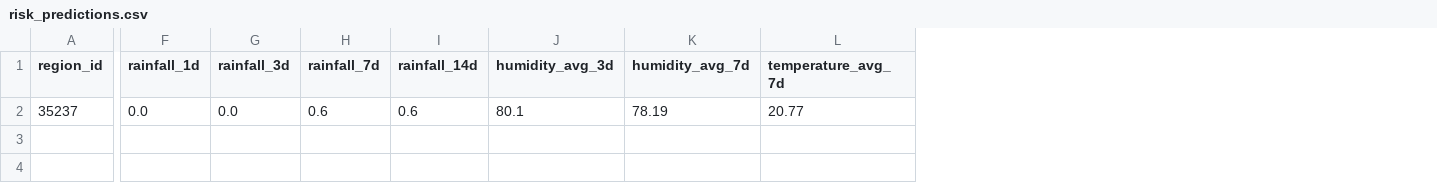
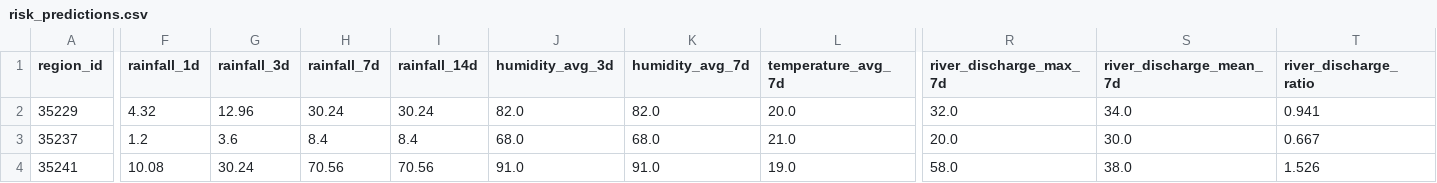
Before and after one commit to AliHamadeh72/flood-risk-ai-dashboard, a CSV file: data/predictions/risk_predictions.csv, drawn as a sheet; only a part is shown, gaps mark what is left out; addresses are those after the commit; rows hold the shown columns only; the diff covers the shown part only; the diff names each change by its address in the sheet, - before the commit and + after, or states it on an @@ line.

Commit message:
Add Open-Meteo Flood API validation
Add a cadaster Flood API fetcher for Open-Meteo daily river discharge variables and include river-discharge ratios in the risk formula. Generate deterministic Open-Meteo weather/flood test data with expected Low, Medium, and High labels, add a validation script that checks accuracy and visualization class coverage, and update dashboard outputs, RAG context, docs, and UI fields to include flood pressure.

```diff
--- a/data/predictions/risk_predictions.csv
+++ b/data/predictions/risk_predictions.csv
+column R (river_discharge_max_7d), row 3: 20.0
+column S (river_discharge_mean_7d), row 3: 30.0
+column T (river_discharge_ratio), row 3: 0.667
+row 2: 35229 | 4.32 | 12.96 | 30.24 | 30.24 | 82.0 | 82.0 | 20.0 | 32.0 | 34.0 | 0.941
-F3 (rainfall_1d): 0.0
+F3 (rainfall_1d): 1.2
-G3 (rainfall_3d): 0.0
+G3 (rainfall_3d): 3.6
-H3 (rainfall_7d): 0.6
+H3 (rainfall_7d): 8.4
-I3 (rainfall_14d): 0.6
+I3 (rainfall_14d): 8.4
-J3 (humidity_avg_3d): 80.1
+J3 (humidity_avg_3d): 68.0
-K3 (humidity_avg_7d): 78.19
+K3 (humidity_avg_7d): 68.0
-L3 (temperature_avg_7d): 20.77
+L3 (temperature_avg_7d): 21.0
+row 4: 35241 | 10.08 | 30.24 | 70.56 | 70.56 | 91.0 | 91.0 | 19.0 | 58.0 | 38.0 | 1.526
```
Also changed, not shown: 4 edited cells elsewhere in this file, 19 other files.
